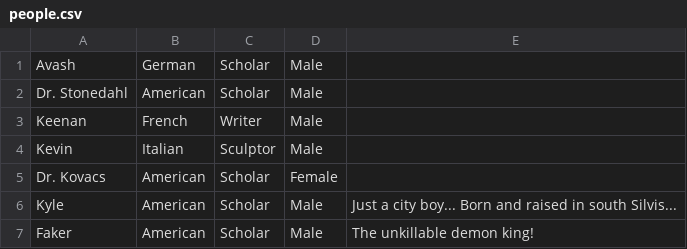
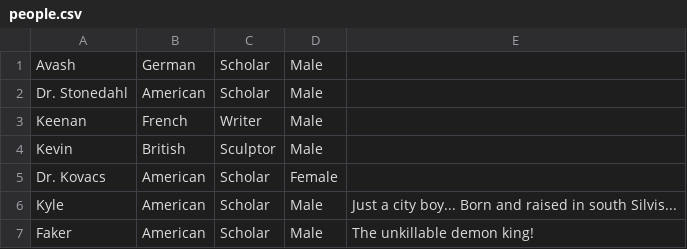
Before and after one commit to Elliyos/artware, a CSV file: DownyProject/data/people.csv, drawn as a sheet.

```diff
--- a/DownyProject/data/people.csv
+++ b/DownyProject/data/people.csv
@@ -3,3 +3,3 @@
 "Keenan","French","Writer","Male",""
-"Kevin","Italian","Sculptor","Male",""
+"Kevin","British","Sculptor","Male",""
 "Dr. Kovacs","American","Scholar","Female",""
```
Also changed, not shown: 14 other files.
